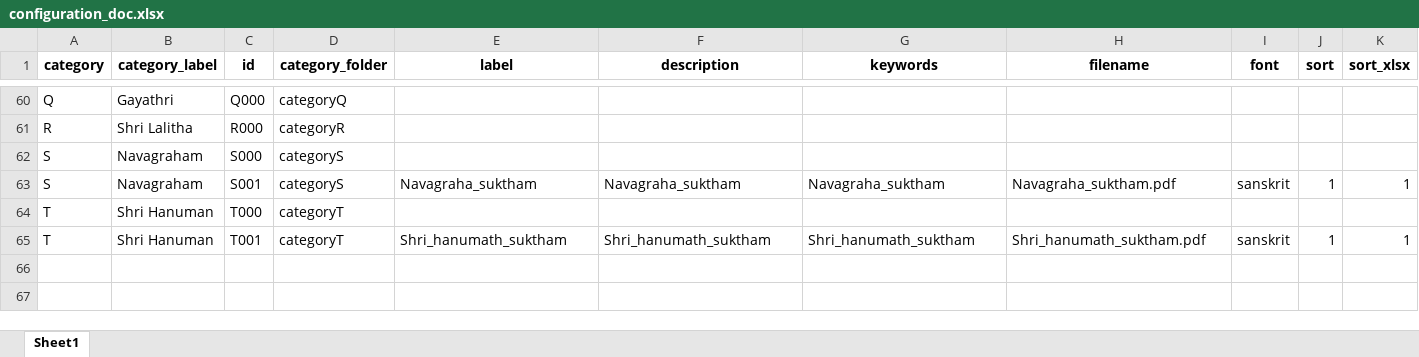
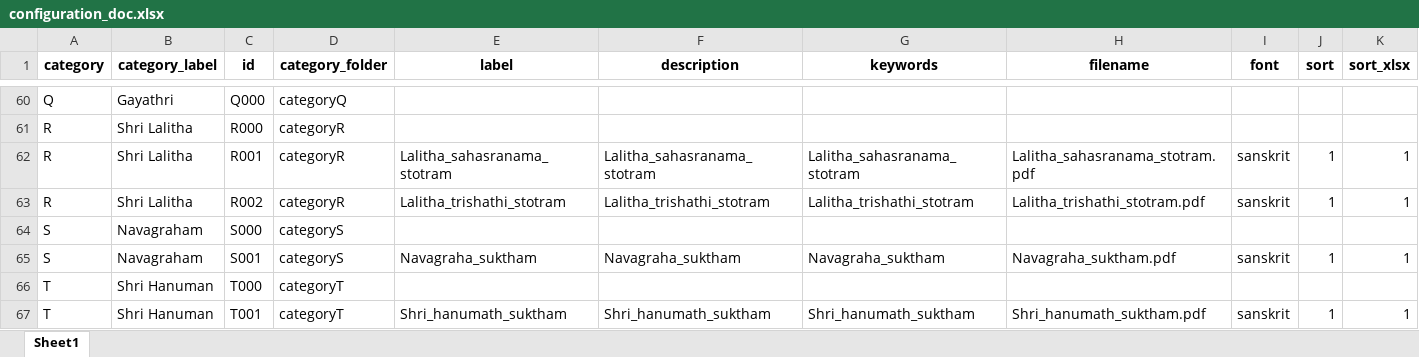
Before and after one commit to sangrahaalaya/vedametc, an Excel workbook: configuration_doc.xlsx, sheet Sheet1, drawn as a sheet; only a part is shown, gaps mark what is left out; values as stored, in another font and other column widths than the file's, no borders; the diff names each change by its address in the sheet, - before the commit and + after, or states it on an @@ line.

```diff
--- a/configuration_doc.xlsx (sheet Sheet1)
+++ b/configuration_doc.xlsx (sheet Sheet1)
+row 62: R | Shri Lalitha | R001 | categoryR | Lalitha_sahasranama_stotram | Lalitha_sahasranama_stotram | Lalitha_sahasranama_stotram | Lalitha_sahasranama_stotram.pdf | sanskrit | 1 | 1
+row 63: R | Shri Lalitha | R002 | categoryR | Lalitha_trishathi_stotram | Lalitha_trishathi_stotram | Lalitha_trishathi_stotram | Lalitha_trishathi_stotram.pdf | sanskrit | 1 | 1
```
Also changed, not shown: 1 other file.
